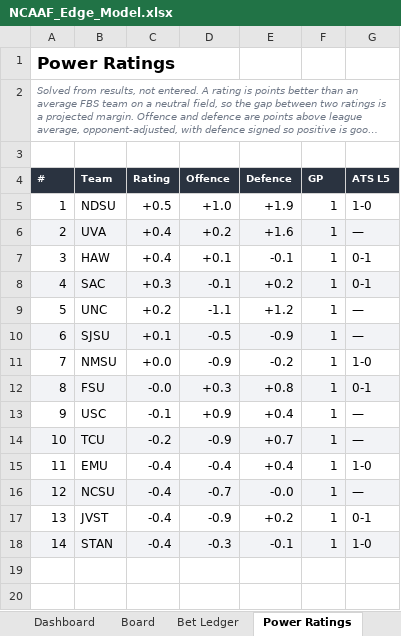
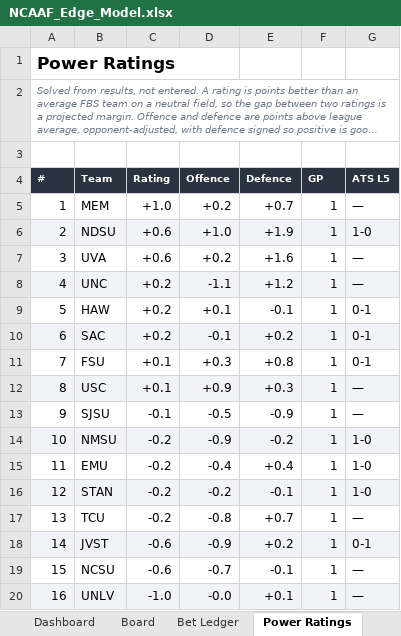
Before and after one commit to CHILLYCHILLY14/ncaaf-edge, an Excel workbook: NCAAF_Edge_Model.xlsx, sheet Power Ratings, drawn as a sheet; long unchanged cells end in …; values as stored, in another font and other column widths than the file's, no borders; table styles not drawn; removed rows and columns are numbered as before the commit, all else as after; the diff names each change by its address in the sheet, - before the commit and + after, or states it on an @@ line.

```diff
--- a/NCAAF_Edge_Model.xlsx (sheet Power Ratings)
+++ b/NCAAF_Edge_Model.xlsx (sheet Power Ratings)
+row 5: 1 | MEM | +1.0 | +0.2 | +0.7 | 1 | —
@@ column A (#) renumbered between rows 6 and 18 @@
-A6:G6 fill: none
+A6:G6 fill: #F2F3F6
-C6 (Rating): +0.5
+C6 (Rating): +0.6
-A7:G7 fill: #F2F3F6
+A7:G7 fill: none
-C7 (Rating): +0.4
+C7 (Rating): +0.6
-row 7: 3 | HAW | +0.4 | +0.1 | -0.1 | 1 | 0-1
-row 8: 4 | SAC | +0.3 | -0.1 | +0.2 | 1 | 0-1
-A8:G8 fill: none
+A8:G8 fill: #F2F3F6
+row 9: 5 | HAW | +0.2 | +0.1 | -0.1 | 1 | 0-1
+row 10: 6 | SAC | +0.2 | -0.1 | +0.2 | 1 | 0-1
+row 11: 7 | FSU | +0.1 | +0.3 | +0.8 | 1 | 0-1
+row 12: 8 | USC | +0.1 | +0.9 | +0.3 | 1 | —
-A13:G13 fill: #F2F3F6
+A13:G13 fill: none
-C13 (Rating): +0.1
+C13 (Rating): -0.1
-A14:G14 fill: none
+A14:G14 fill: #F2F3F6
-C14 (Rating): +0.0
+C14 (Rating): -0.2
-row 12: 8 | FSU | -0.0 | +0.3 | +0.8 | 1 | 0-1
-row 13: 9 | USC | -0.1 | +0.9 | +0.4 | 1 | —
-row 14: 10 | TCU | -0.2 | -0.9 | +0.7 | 1 | —
-C15 (Rating): -0.4
+C15 (Rating): -0.2
-row 16: 12 | NCSU | -0.4 | -0.7 | -0.0 | 1 | —
+row 16: 12 | STAN | -0.2 | -0.2 | -0.1 | 1 | 1-0
+row 17: 13 | TCU | -0.2 | -0.8 | +0.7 | 1 | —
-A18:G18 fill: none
+A18:G18 fill: #F2F3F6
-C18 (Rating): -0.4
+C18 (Rating): -0.6
-row 18: 14 | STAN | -0.4 | -0.3 | -0.1 | 1 | 1-0
+row 19: 15 | NCSU | -0.6 | -0.7 | -0.1 | 1 | —
+row 20: 16 | UNLV | -1.0 | -0.0 | +0.1 | 1 | —
```
Also changed, not shown: sheet Board, sheet Bet Ledger, sheet Games & Results, sheet Dashboard, sheet Model History, sheet Read Me, 1 more sheet, 12 other files.
